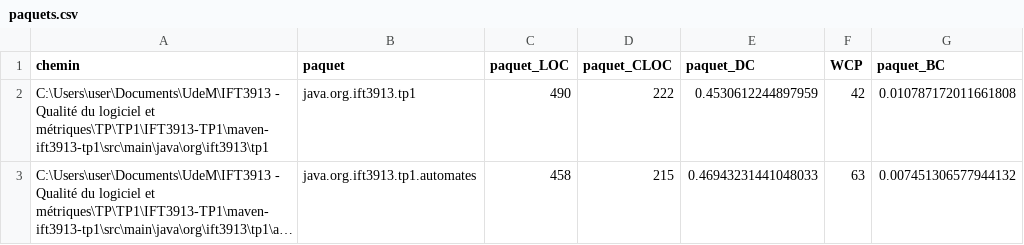
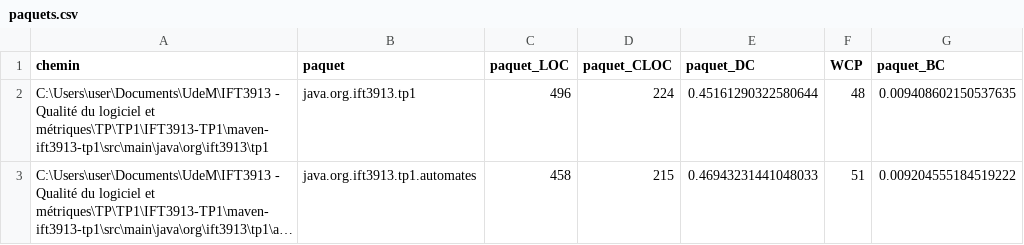
Before and after one commit to 9eck0/IFT3913-TP1, a CSV file: maven-ift3913-tp1/paquets.csv, drawn as a sheet; long unchanged cells end in …; the diff names each change by its address in the sheet, - before the commit and + after, or states it on an @@ line.

```diff
--- a/maven-ift3913-tp1/paquets.csv
+++ b/maven-ift3913-tp1/paquets.csv
-C2 (paquet_LOC): 490
+C2 (paquet_LOC): 496
-D2 (paquet_CLOC): 222
+D2 (paquet_CLOC): 224
-E2 (paquet_DC): 0.4530612244897959
+E2 (paquet_DC): 0.45161290322580644
-F2 (WCP): 42
+F2 (WCP): 48
-G2 (paquet_BC): 0.010787172011661808
+G2 (paquet_BC): 0.009408602150537635
-F3 (WCP): 63
+F3 (WCP): 51
-G3 (paquet_BC): 0.007451306577944132
+G3 (paquet_BC): 0.009204555184519222
```
Also changed, not shown: maven-ift3913-tp1/classes.csv, 1 other file.
